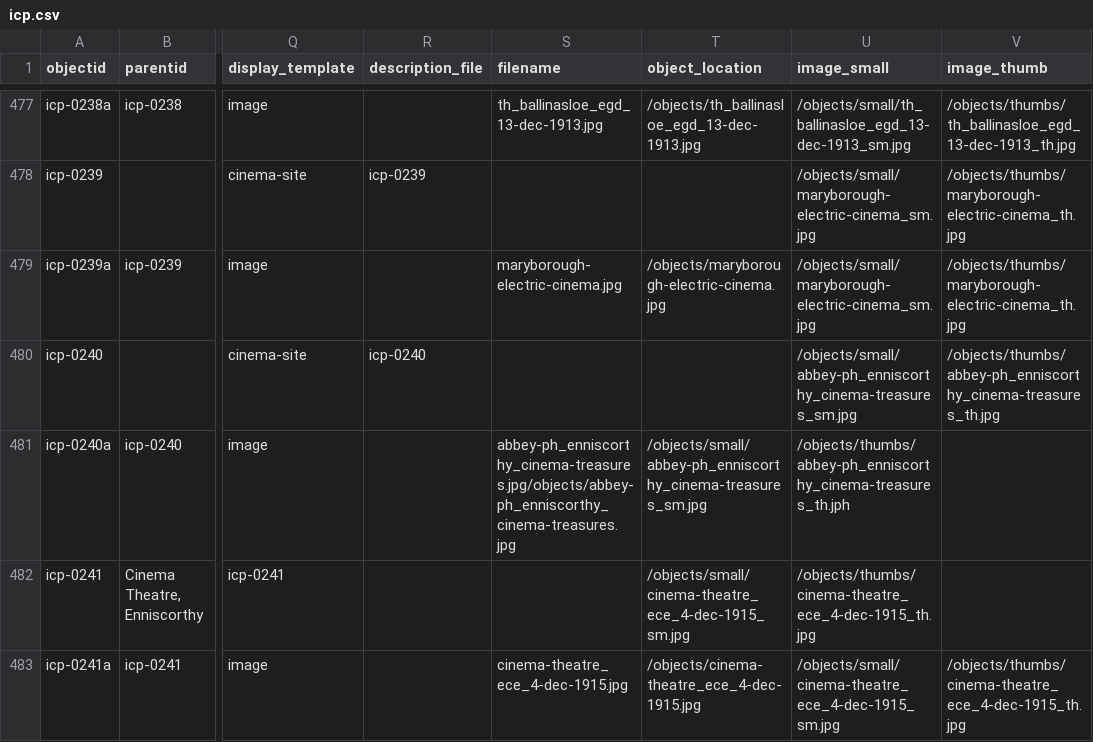
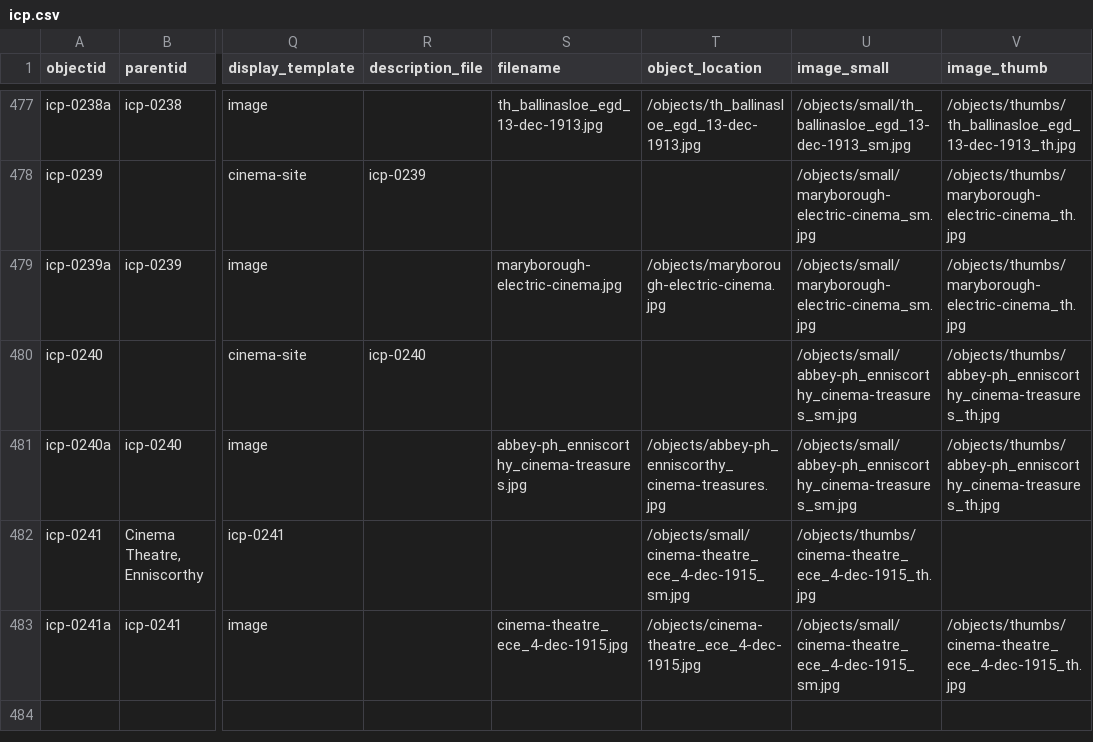
Before and after one commit to evanwill/cinema-template-prototype, a CSV file: _data/icp.csv, drawn as a sheet; only a part is shown, gaps mark what is left out; the diff names each change by its address in the sheet, - before the commit and + after, or states it on an @@ line.

Commit message:
Update icp.csv

```diff
--- a/_data/icp.csv
+++ b/_data/icp.csv
-S481 (filename): abbey-ph_enniscorthy_cinema-treasures.jpg/objects/abbey-ph_enniscorthy_cinema-treasures.jpg
+S481 (filename): abbey-ph_enniscorthy_cinema-treasures.jpg
-T481 (object_location): /objects/small/abbey-ph_enniscorthy_cinema-treasures_sm.jpg
+T481 (object_location): /objects/abbey-ph_enniscorthy_cinema-treasures.jpg
-U481 (image_small): /objects/thumbs/abbey-ph_enniscorthy_cinema-treasures_th.jph
+U481 (image_small): /objects/small/abbey-ph_enniscorthy_cinema-treasures_sm.jpg
-V481 (image_thumb): (empty)
+V481 (image_thumb): /objects/thumbs/abbey-ph_enniscorthy_cinema-treasures_th.jpg
```
